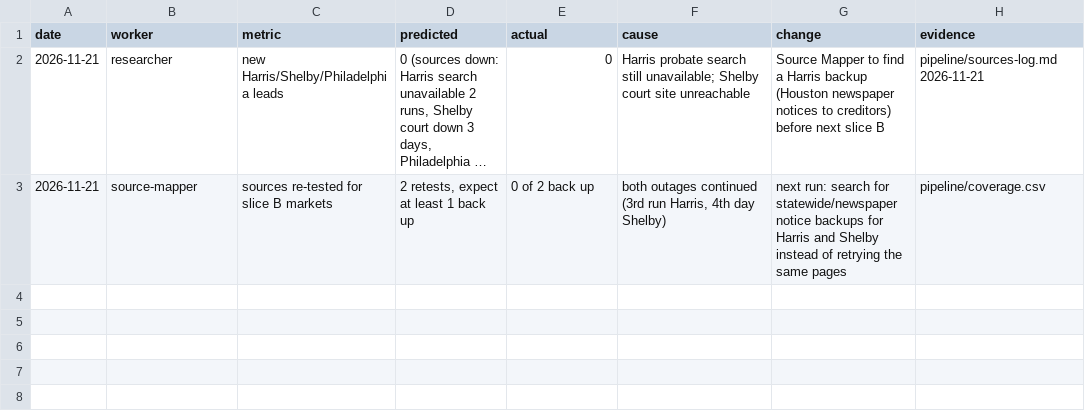
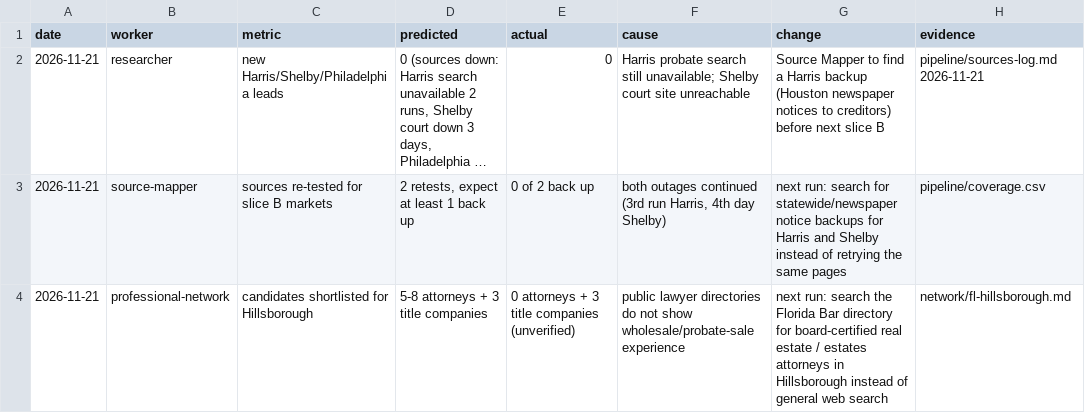
Before and after one commit to emporiumtrading/probate-pipeline, a CSV file: pipeline/self-review.csv, drawn as a sheet; long unchanged cells end in …; the diff names each change by its address in the sheet, - before the commit and + after, or states it on an @@ line.

```diff
--- a/pipeline/self-review.csv
+++ b/pipeline/self-review.csv
+row 4: 2026-11-21 | professional-network | candidates shortlisted for Hillsborough | 5-8 attorneys + 3 title companies | 0 attorneys + 3 title companies (unverified) | public lawyer directories do not show wholesale/probate-sale experience | next run: search the Florida Bar directory for board-certified real estate / estates attorneys in Hillsborough instead of general web search | network/fl-hillsborough.md
```
Also changed, not shown: pipeline/runs.csv, 2 other files.
